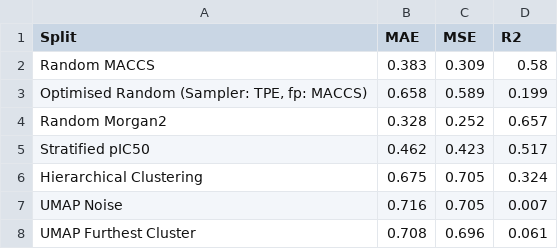
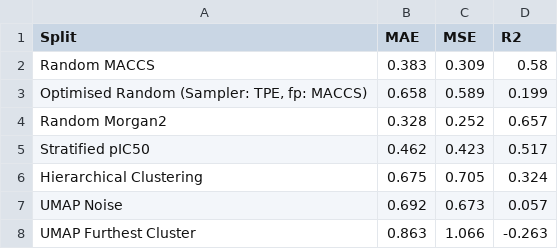
Before and after one commit to ASarriJackson/SummerProject, a CSV file: Regression/data/split_scores_rfr_best.csv, drawn as a sheet.

Commit message:
Checking for overfitting, analysis of splits

```diff
--- a/Regression/data/split_scores_rfr_best.csv
+++ b/Regression/data/split_scores_rfr_best.csv
@@ -6,3 +6,3 @@ Stratified pIC50,0.462,0.423,0.517
 Hierarchical Clustering,0.675,0.705,0.324
-UMAP Noise,0.716,0.705,0.007
-UMAP Furthest Cluster,0.708,0.696,0.061
+UMAP Noise,0.692,0.673,0.057
+UMAP Furthest Cluster,0.863,1.066,-0.263
```
Also changed, not shown: Regression/data/split_scores_rfr_initial.csv, 10 other files.
